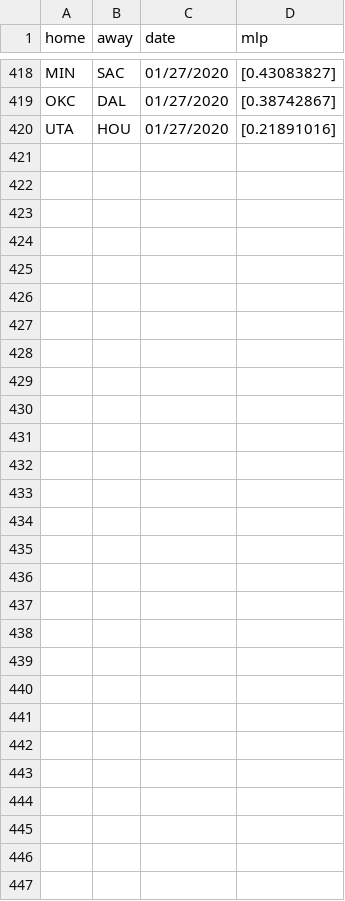
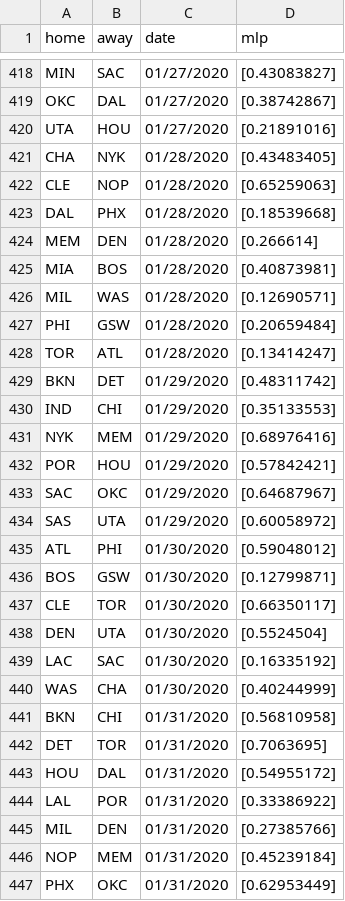
Before and after one commit to manumir/ml_nba, a CSV file: logs/mlp_log.csv, drawn as a sheet; only a part is shown, gaps mark what is left out.

```diff
--- a/logs/mlp_log.csv
+++ b/logs/mlp_log.csv
@@ -420 +420,28 @@ OKC,DAL,01/27/2020,[0.38742867]
 UTA,HOU,01/27/2020,[0.21891016]
+CHA,NYK,01/28/2020,[0.43483405]
+CLE,NOP,01/28/2020,[0.65259063]
+DAL,PHX,01/28/2020,[0.18539668]
+MEM,DEN,01/28/2020,[0.266614]
+MIA,BOS,01/28/2020,[0.40873981]
+MIL,WAS,01/28/2020,[0.12690571]
+PHI,GSW,01/28/2020,[0.20659484]
+TOR,ATL,01/28/2020,[0.13414247]
+BKN,DET,01/29/2020,[0.48311742]
+IND,CHI,01/29/2020,[0.35133553]
+NYK,MEM,01/29/2020,[0.68976416]
+POR,HOU,01/29/2020,[0.57842421]
+SAC,OKC,01/29/2020,[0.64687967]
+SAS,UTA,01/29/2020,[0.60058972]
+ATL,PHI,01/30/2020,[0.59048012]
+BOS,GSW,01/30/2020,[0.12799871]
+CLE,TOR,01/30/2020,[0.66350117]
+DEN,UTA,01/30/2020,[0.5524504]
+LAC,SAC,01/30/2020,[0.16335192]
+WAS,CHA,01/30/2020,[0.40244999]
+BKN,CHI,01/31/2020,[0.56810958]
+DET,TOR,01/31/2020,[0.7063695]
+HOU,DAL,01/31/2020,[0.54955172]
+LAL,POR,01/31/2020,[0.33386922]
+MIL,DEN,01/31/2020,[0.27385766]
+NOP,MEM,01/31/2020,[0.45239184]
+PHX,OKC,01/31/2020,[0.62953449]
```
Also changed, not shown: data/raw_2019-20.csv, logs/linear_log.csv, 4 other files.
